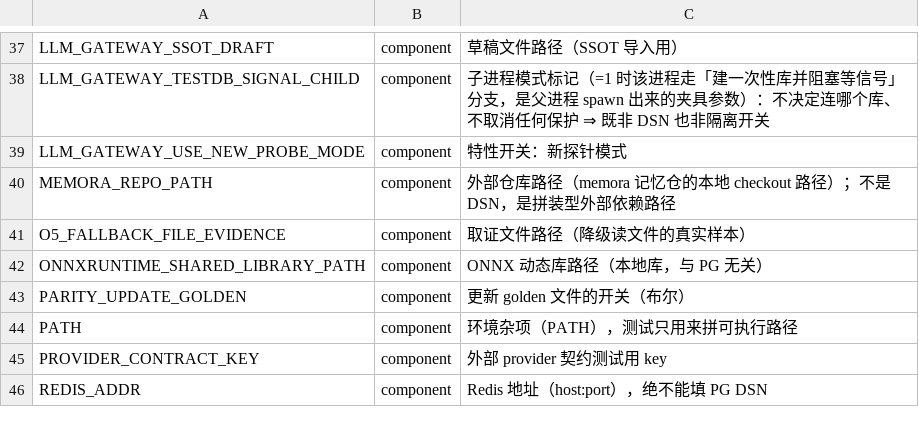
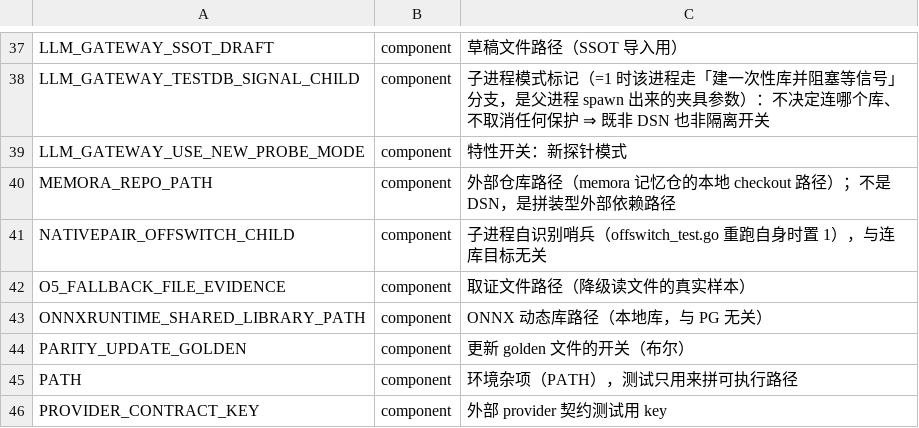
Before and after one commit to halfking/ai-native-gateway-core, a TSV file: scripts/ursmcheck/pg_test_env_registry.tsv, drawn as a sheet; only a part is shown, gaps mark what is left out; the shorter side is filled out with more unchanged rows; the diff names each change by its address in the sheet, - before the commit and + after, or states it on an @@ line.

Commit message:
fix(gates): 收口 r1039 审计档登记的两条上游红 —— pg_test_env 登记册补 NATIVEPAIR_OFFSWITCH_CHILD + live-topology 三处 10px 收进 11px
r1039 后续轮（批判性审计第三轮）登记「红 3 条全部上游带进来的」，本轮逐条复核现状：
① post-surface 台账 —— 兄弟会话 9ddb0efeb 已修（TestAdminRoutesSnapshot* 全绿，本轮复验）；
② pg_test_env 登记册：NATIVEPAIR_OFFSWITCH_CHILD 不在事实源也不在登记册
   （上游 nativepair 三巡 408150bd3 引入）⇒ 仍红 ⇒ 本轮按既有分类收进
   class=component（子进程自识别哨兵，与连库目标无关）⇒ 门转绿；
③ web 字号棘轮 offScaleFontSizes 0→3（上游 48e6eb236 在 live-topology 三组件
   引入 font-size:10px）⇒ 仍红 ⇒ 按门自带修法「10px 一律收进 11px」就地修正
   ⇒ 门 PASS、棘轮基线保持 0 未动。

验证：go test ./scripts/ursmcheck/ -run TestPGTestEnv 全绿；
node web/scripts/design-type-scale-guard.mjs PASS（离阶 ≤0 基线未升）。

```diff
--- a/scripts/ursmcheck/pg_test_env_registry.tsv
+++ b/scripts/ursmcheck/pg_test_env_registry.tsv
+row 41: NATIVEPAIR_OFFSWITCH_CHILD | component | 子进程自识别哨兵（offswitch_test.go 重跑自身时置 1），与连库目标无关
```
Also changed, not shown: 3 other files.
